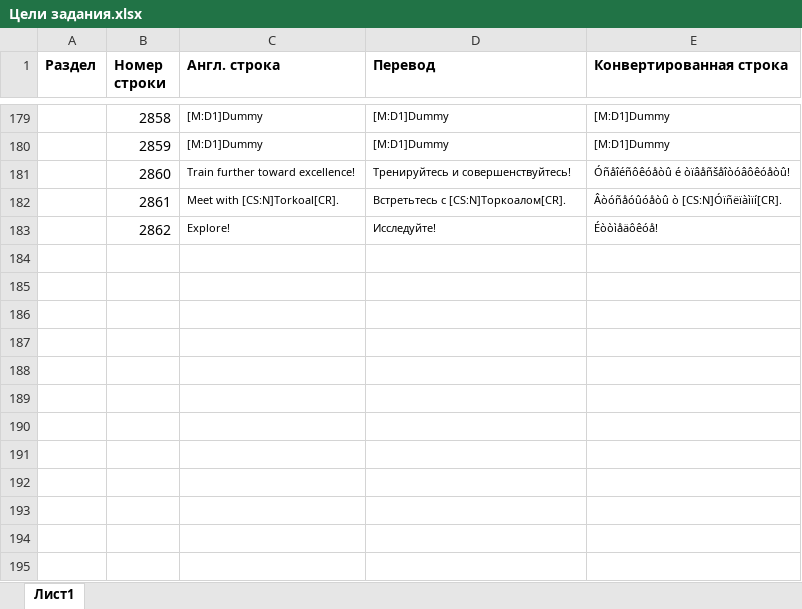
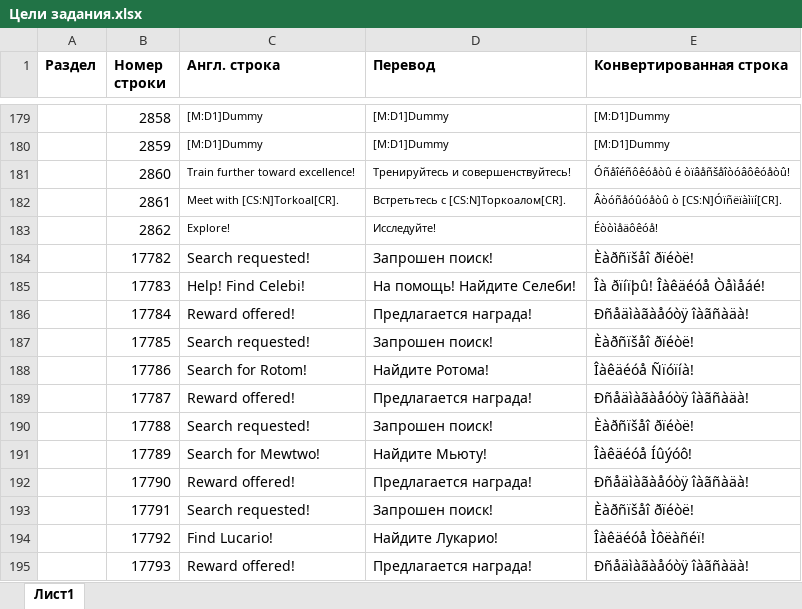
Before and after one commit to Pojirianets/Pokemon-Mystery-Dungeon-EoS-translation-hack-, an Excel workbook: Texts/Геймплей/Цели задания.xlsx, sheet Лист1, drawn as a sheet; only a part is shown, gaps mark what is left out; values as stored, in another font and other column widths than the file's, no borders; the diff names each change by its address in the sheet, - before the commit and + after, or states it on an @@ line.

```diff
--- a/Texts/Геймплей/Цели задания.xlsx (sheet Лист1)
+++ b/Texts/Геймплей/Цели задания.xlsx (sheet Лист1)
+row 184:  | 17782 | Search requested! | Запрошен поиск! | Èàðñïšåî ðïéòë!
+row 185:  | 17783 | Help! Find Celebi! | На помощь! Найдите Селеби! | Îà ðïíïþû! Îàêäéóå Òåìåáé!
+row 186:  | 17784 | Reward offered! | Предлагается награда! | Ðñåäìàãàåóòÿ îàãñàäà!
+row 187:  | 17785 | Search requested! | Запрошен поиск! | Èàðñïšåî ðïéòë!
+row 188:  | 17786 | Search for Rotom! | Найдите Ротома! | Îàêäéóå Ñïóïíà!
+row 189:  | 17787 | Reward offered! | Предлагается награда! | Ðñåäìàãàåóòÿ îàãñàäà!
+row 190:  | 17788 | Search requested! | Запрошен поиск! | Èàðñïšåî ðïéòë!
+row 191:  | 17789 | Search for Mewtwo! | Найдите Мьюту! | Îàêäéóå Íûýóô!
+row 192:  | 17790 | Reward offered! | Предлагается награда! | Ðñåäìàãàåóòÿ îàãñàäà!
+row 193:  | 17791 | Search requested! | Запрошен поиск! | Èàðñïšåî ðïéòë!
+row 194:  | 17792 | Find Lucario! | Найдите Лукарио! | Îàêäéóå Ìôëàñéï!
+row 195:  | 17793 | Reward offered! | Предлагается награда! | Ðñåäìàãàåóòÿ îàãñàäà!
```
Also changed, not shown: Texts/Геймплей/Зачищенные подземелья.xlsx, Texts/Геймплей/Меню.xlsx, 3 other files.
